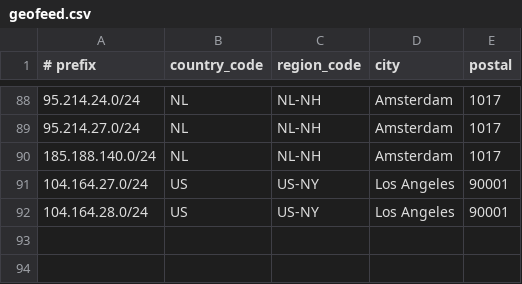
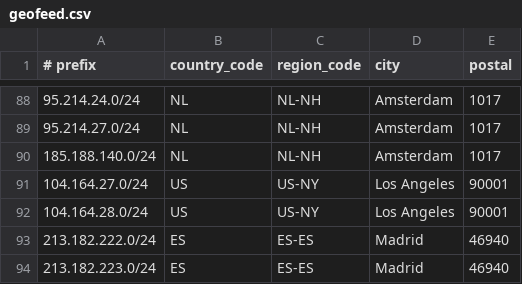
Before and after one commit to descapital/geofeed, a CSV file: geofeed.csv, drawn as a sheet; only a part is shown, gaps mark what is left out.

Commit message:
Update geofeed.csv

```diff
--- a/geofeed.csv
+++ b/geofeed.csv
@@ -92 +92,3 @@
 104.164.28.0/24,US,US-NY,Los Angeles,90001
+213.182.222.0/24,ES,ES-ES,Madrid,46940
+213.182.223.0/24,ES,ES-ES,Madrid,46940
```
